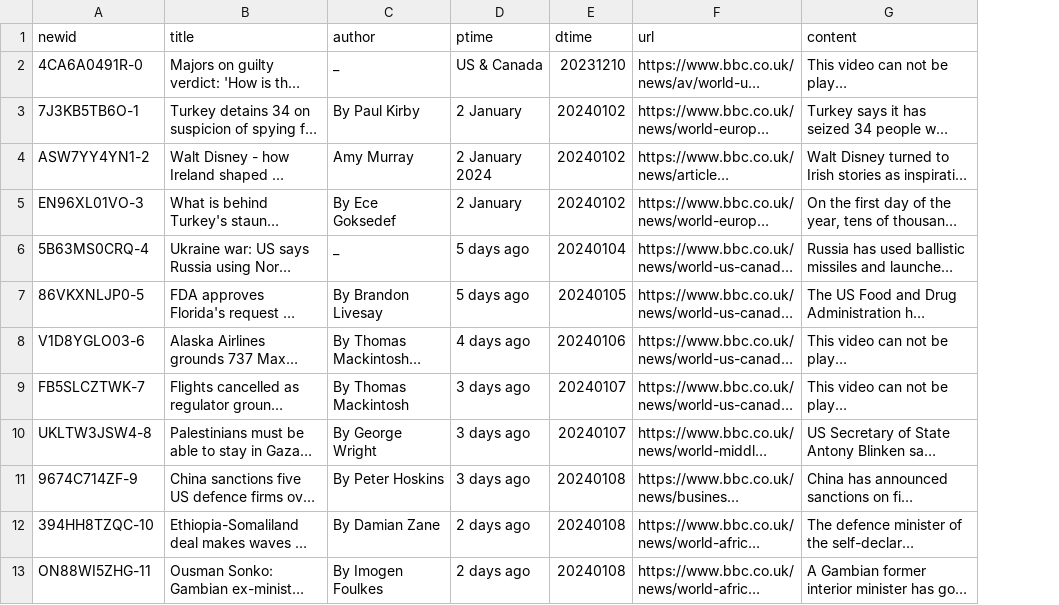
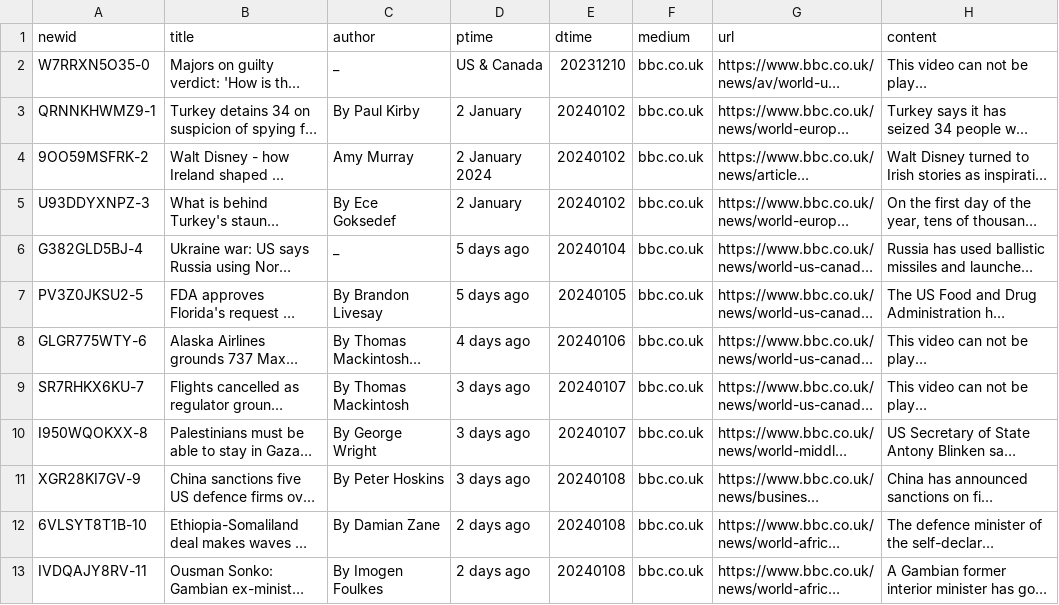
Before and after one commit to Wang-mis/pleasenews, a CSV file: pnews/bbc.co.uk.csv, drawn as a sheet; long unchanged cells end in …; the diff names each change by its address in the sheet, - before the commit and + after, or states it on an @@ line.

```diff
--- a/pnews/bbc.co.uk.csv
+++ b/pnews/bbc.co.uk.csv
+column F (medium), rows 2-13: all bbc.co.uk
-A2 (newid): 4CA6A0491R-0
+A2 (newid): W7RRXN5O35-0
-A3 (newid): 7J3KB5TB6O-1
+A3 (newid): QRNNKHWMZ9-1
-A4 (newid): ASW7YY4YN1-2
+A4 (newid): 9OO59MSFRK-2
-A5 (newid): EN96XL01VO-3
+A5 (newid): U93DDYXNPZ-3
-A6 (newid): 5B63MS0CRQ-4
+A6 (newid): G382GLD5BJ-4
-A7 (newid): 86VKXNLJP0-5
+A7 (newid): PV3Z0JKSU2-5
-A8 (newid): V1D8YGLO03-6
+A8 (newid): GLGR775WTY-6
-A9 (newid): FB5SLCZTWK-7
+A9 (newid): SR7RHKX6KU-7
-A10 (newid): UKLTW3JSW4-8
+A10 (newid): I950WQOKXX-8
-A11 (newid): 9674C714ZF-9
+A11 (newid): XGR28KI7GV-9
-A12 (newid): 394HH8TZQC-10
+A12 (newid): 6VLSYT8T1B-10
-A13 (newid): ON88WI5ZHG-11
+A13 (newid): IVDQAJY8RV-11
```
Also changed, not shown: pnews/bbc.com.csv, pnews/cnn.com.csv, 2 other files.
